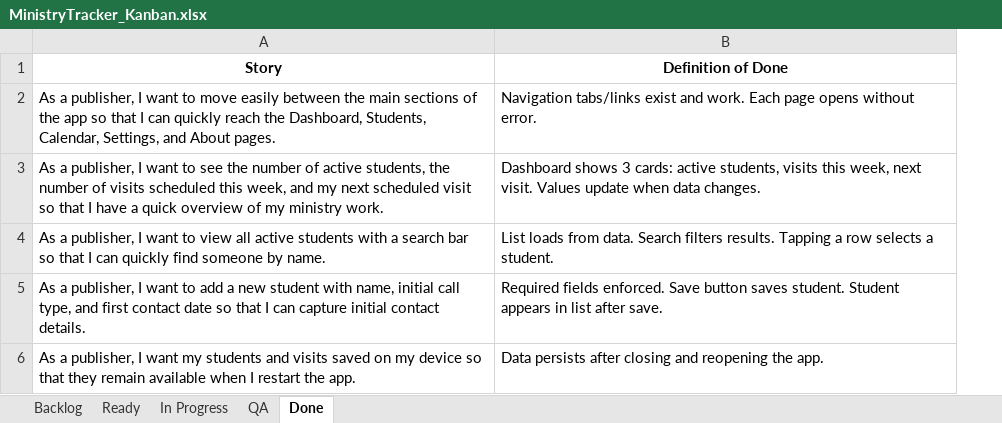
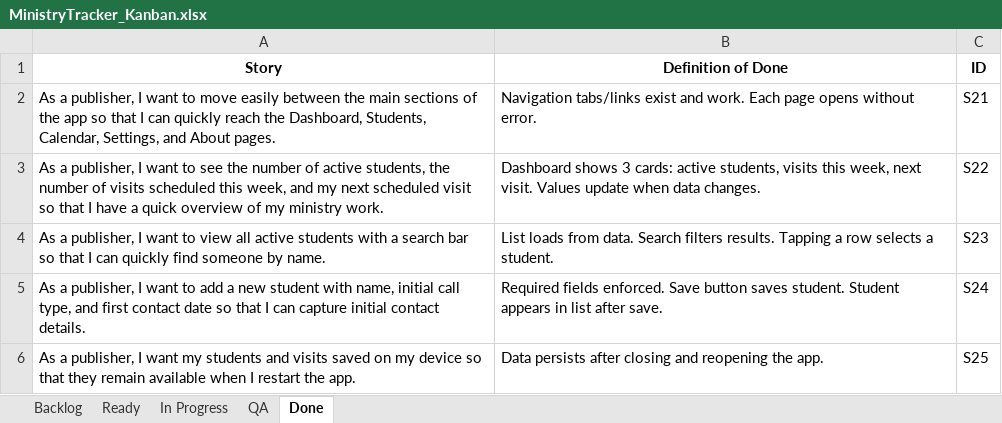
Before and after one commit to lonniespears61/MinistryTracker, an Excel workbook: Docs/MinistryTracker_Kanban.xlsx, sheet Done, drawn as a sheet; values as stored, in another font and other column widths than the file's, no borders; the diff names each change by its address in the sheet, - before the commit and + after, or states it on an @@ line.

```diff
--- a/Docs/MinistryTracker_Kanban.xlsx (sheet Done)
+++ b/Docs/MinistryTracker_Kanban.xlsx (sheet Done)
+column C (ID), rows 2-6: S21 | S22 | S23 | S24 | S25
```
Also changed, not shown: sheet Ready, sheet Backlog, sheet In Progress, sheet QA, 9 other files.
